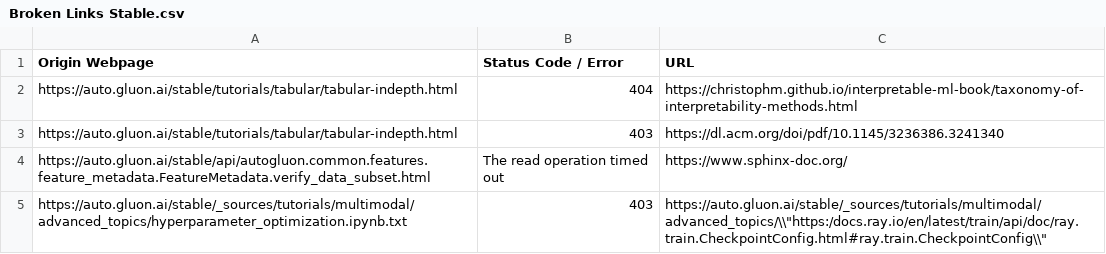
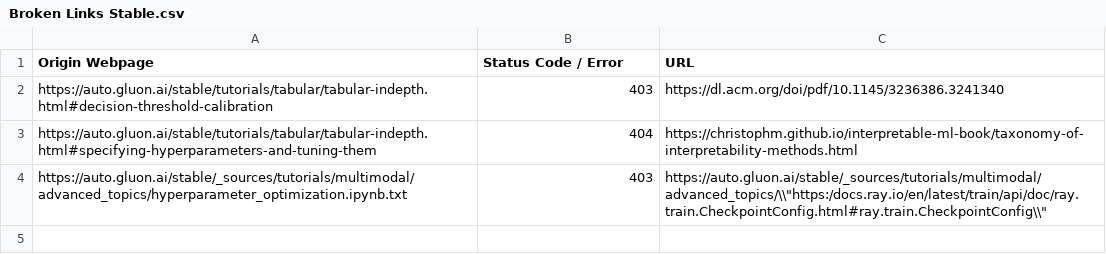
Before and after one commit to autogluon/autogluon-brokenlinks, a CSV file: Broken Links Stable.csv, drawn as a sheet.

```diff
--- a/Broken Links Stable.csv
+++ b/Broken Links Stable.csv
@@ -1,5 +1,4 @@
 Origin Webpage,Status Code / Error,URL
-https://auto.gluon.ai/stable/tutorials/tabular/tabular-indepth.html ,404,https://christophm.github.io/interpretable-ml-book/taxonomy-of-interpretability-methods.html
-https://auto.gluon.ai/stable/tutorials/tabular/tabular-indepth.html ,403,https://dl.acm.org/doi/pdf/10.1145/3236386.3241340
-https://auto.gluon.ai/stable/api/autogluon.common.features.feature_metadata.FeatureMetadata.verify_data_subset.html ,The read operation timed out,https://www.sphinx-doc.org/
+https://auto.gluon.ai/stable/tutorials/tabular/tabular-indepth.html#decision-threshold-calibration ,403,https://dl.acm.org/doi/pdf/10.1145/3236386.3241340
+https://auto.gluon.ai/stable/tutorials/tabular/tabular-indepth.html#specifying-hyperparameters-and-tuning-them ,404,https://christophm.github.io/interpretable-ml-book/taxonomy-of-interpretability-methods.html
 https://auto.gluon.ai/stable/_sources/tutorials/multimodal/advanced_topics/hyperparameter_optimization.ipynb.txt ,403,"https://auto.gluon.ai/stable/_sources/tutorials/multimodal/advanced_topics/\\""https:/docs.ray.io/en/latest/train/api/doc/ray.train.CheckpointConfig.html#ray.train.CheckpointConfig\\"""
```
Also changed, not shown: Broken Links Dev.csv.
